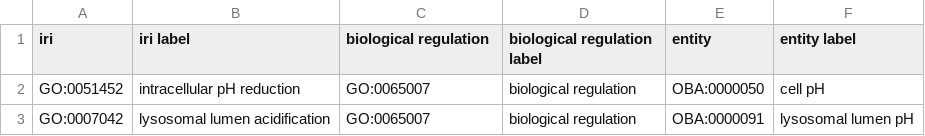
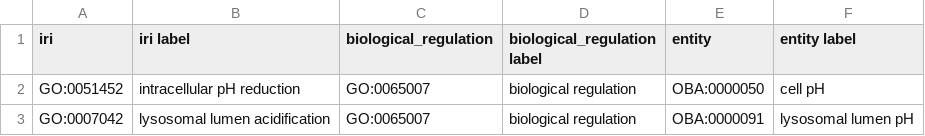
Before and after one commit to geneontology/go-ontology, a TSV file: src/design_patterns/negative_regulation.tsv, drawn as a sheet; only a part is shown.

```diff
--- a/src/design_patterns/negative_regulation.tsv
+++ b/src/design_patterns/negative_regulation.tsv
@@ -1,2 +1,2 @@
-iri	iri label	biological regulation	biological regulation label	entity	entity label
+iri	iri label	biological_regulation	biological_regulation label	entity	entity label
 GO:0051452	intracellular pH reduction	GO:0065007	biological regulation	OBA:0000050	cell pH
```
Also changed, not shown: src/design_patterns/cc_disassembly.tsv, src/design_patterns/cc_transport.tsv, 10 other files.
